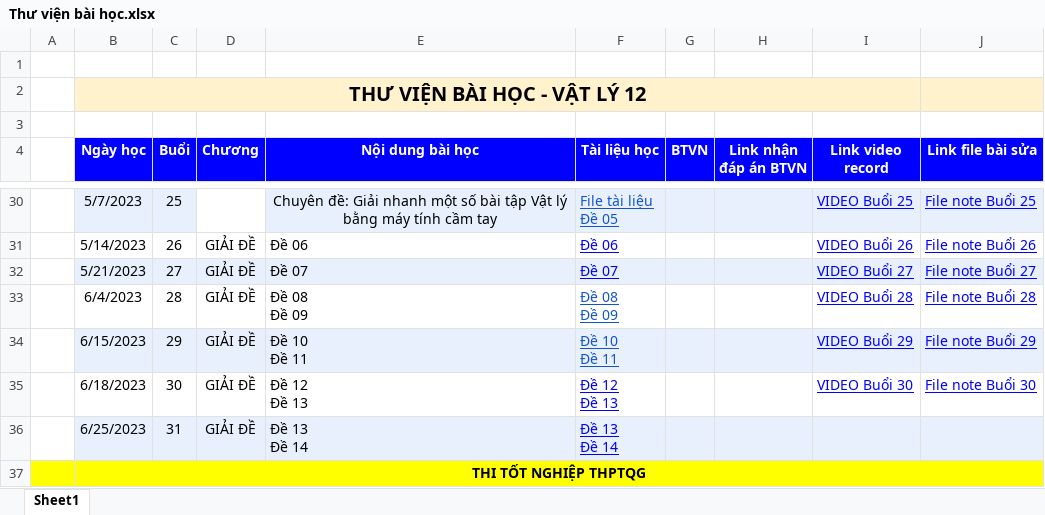
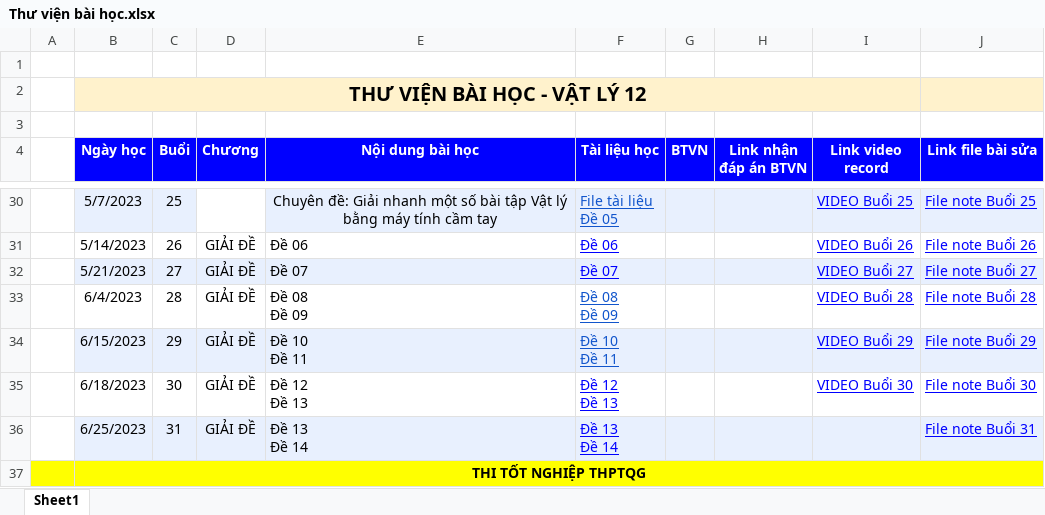
Before and after one commit to KevinNitroG/Ly-nang-cao-2022-2023, an Excel workbook: Lý nâng cao/Thư viện bài học.xlsx, sheet Sheet1, drawn as a sheet; only a part is shown, gaps mark what is left out; values as stored, in another font and other column widths than the file's, no borders; charts and pictures not drawn; the diff names each change by its address in the sheet, - before the commit and + after, or states it on an @@ line.

```diff
--- a/Lý nâng cao/Thư viện bài học.xlsx (sheet Sheet1)
+++ b/Lý nâng cao/Thư viện bài học.xlsx (sheet Sheet1)
-J36 (Link file bài sửa): (empty)
+J36 (Link file bài sửa): File note Buổi 31
```
Also changed, not shown: 2 other files.
